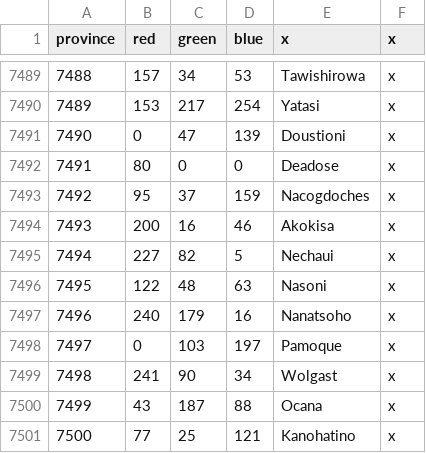
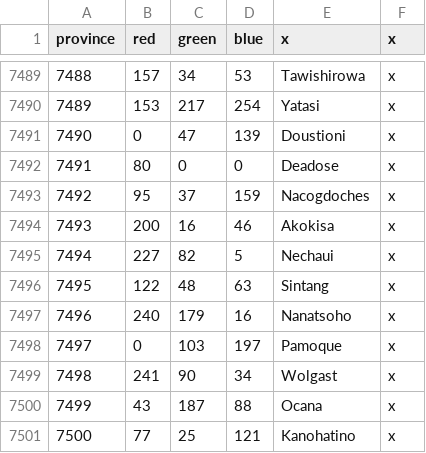
Before and after one commit to AlejandroGiner/Lux-in-Tenebris, a CSV file: map/definition.csv, drawn as a sheet; only a part is shown, gaps mark what is left out; the diff covers the shown part only.

```diff
--- a/map/definition.csv
+++ b/map/definition.csv
@@ -7495,3 +7495,3 @@ province;red;green;blue;x;x
 7494;227;82;5;Nechaui;x
-7495;122;48;63;Nasoni;x
+7495;122;48;63;Sintang;x
 7496;240;179;16;Nanatsoho;x
```
Also changed, not shown: 8 edited cells elsewhere in this file, 47 other files.
